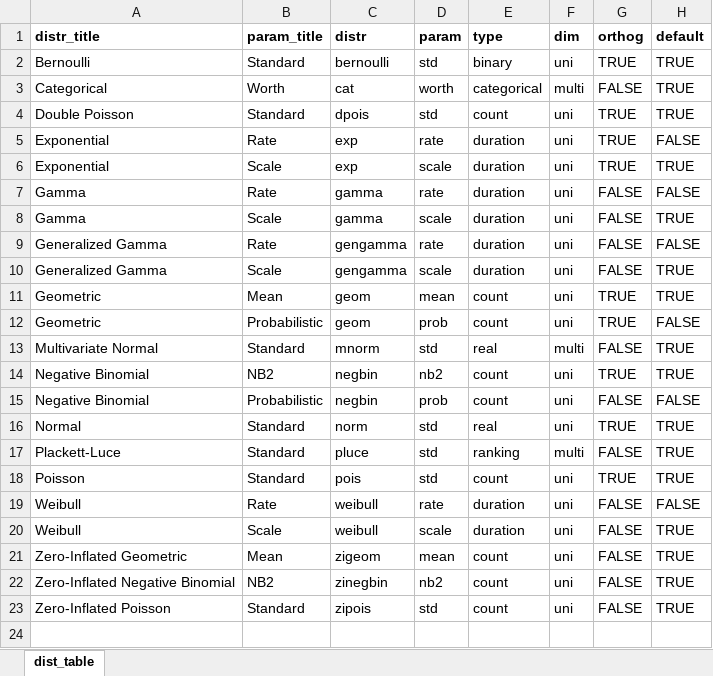
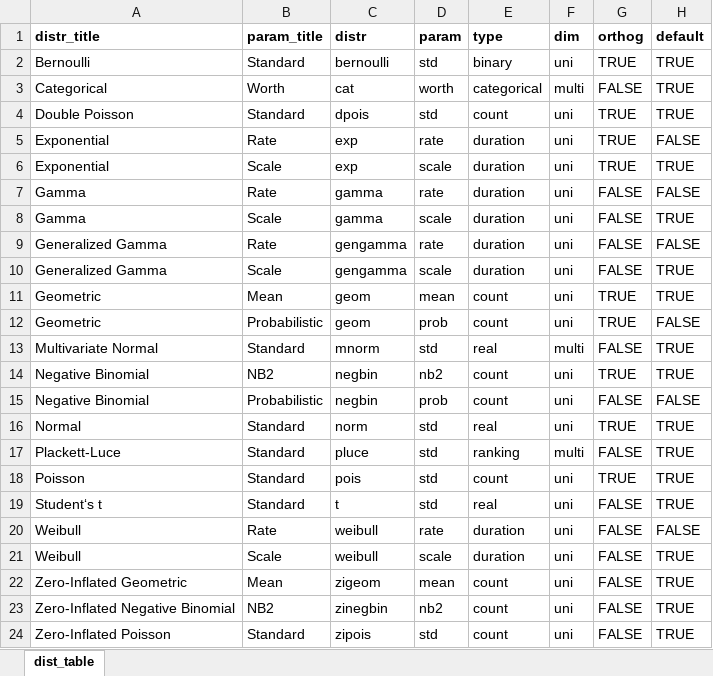
Before and after one commit to vladimirholy/gasmodel, an Excel workbook: data-raw/distr_table.xlsx, sheet dist_table, drawn as a sheet; values as stored, in another font and other column widths than the file's, no borders; charts and pictures not drawn; the diff names each change by its address in the sheet, - before the commit and + after, or states it on an @@ line.

Commit message:
Adding the Student's t distribution

```diff
--- a/data-raw/distr_table.xlsx (sheet dist_table)
+++ b/data-raw/distr_table.xlsx (sheet dist_table)
+row 19: Student‘s t | Standard | t | std | real | uni | FALSE | TRUE
```
Also changed, not shown: 3 other files.
